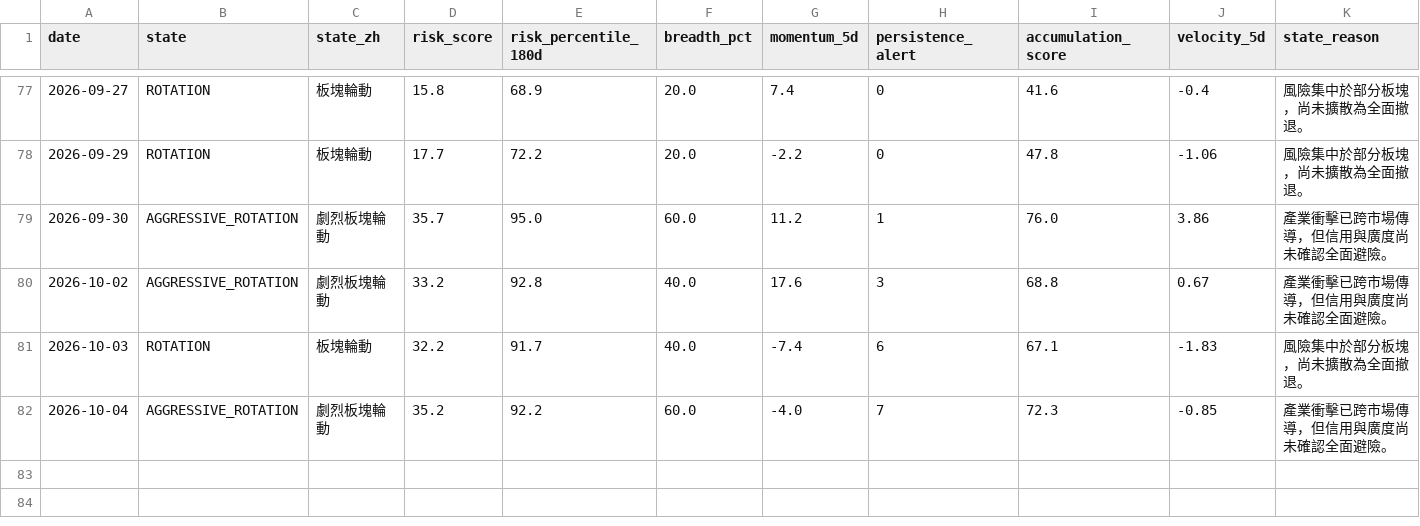
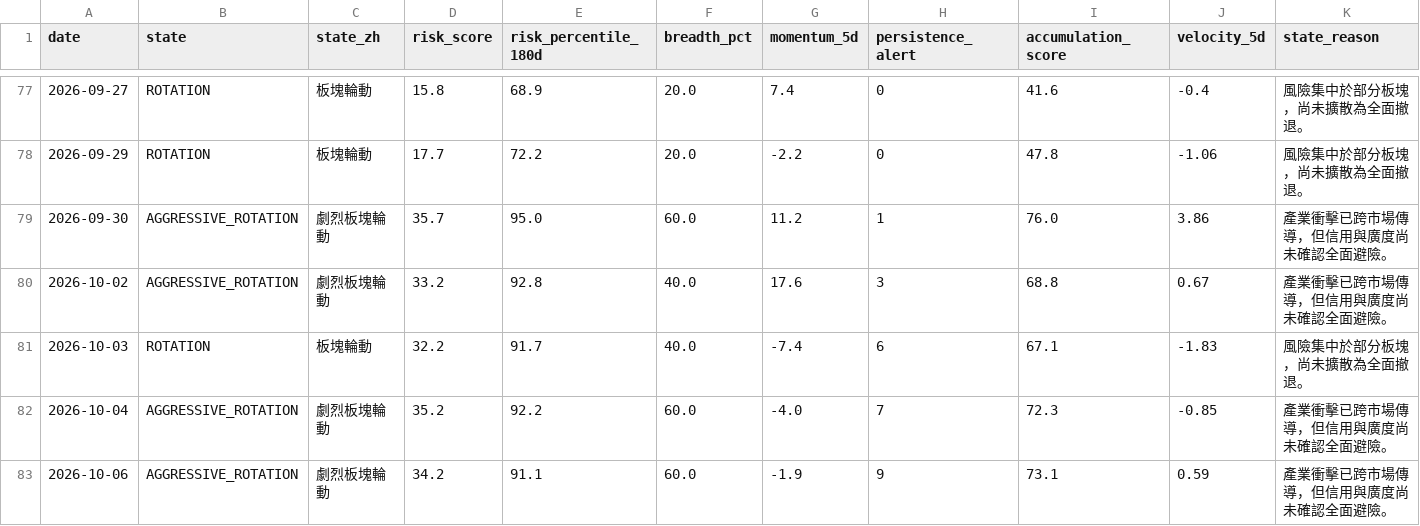
Before and after one commit to stutjeff/pios-capital-flow-engine, a CSV file: data/market_state_history_180d.csv, drawn as a sheet; only a part is shown, gaps mark what is left out; the diff names each change by its address in the sheet, - before the commit and + after, or states it on an @@ line.

```diff
--- a/data/market_state_history_180d.csv
+++ b/data/market_state_history_180d.csv
+row 83: 2026-10-06 | AGGRESSIVE_ROTATION | 劇烈板塊輪動 | 34.2 | 91.1 | 60.0 | -1.9 | 9 | 73.1 | 0.59 | 產業衝擊已跨市場傳導，但信用與廣度尚未確認全面避險。
```
Also changed, not shown: data/capital_flow_timeseries_180d.csv, data/factor_analysis.csv, 3 other files.
